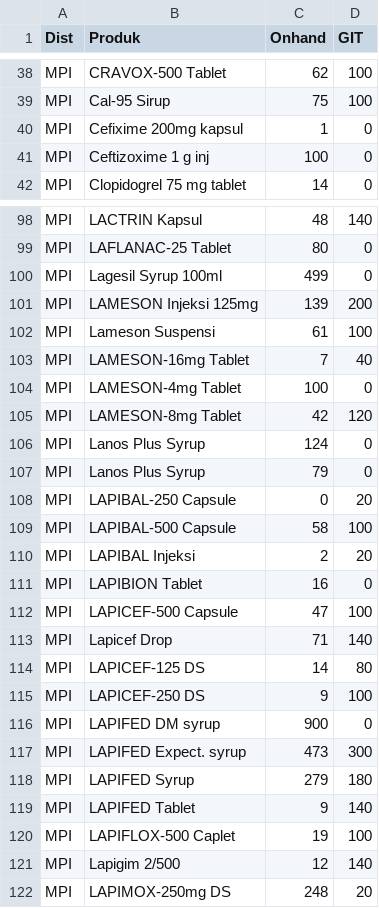
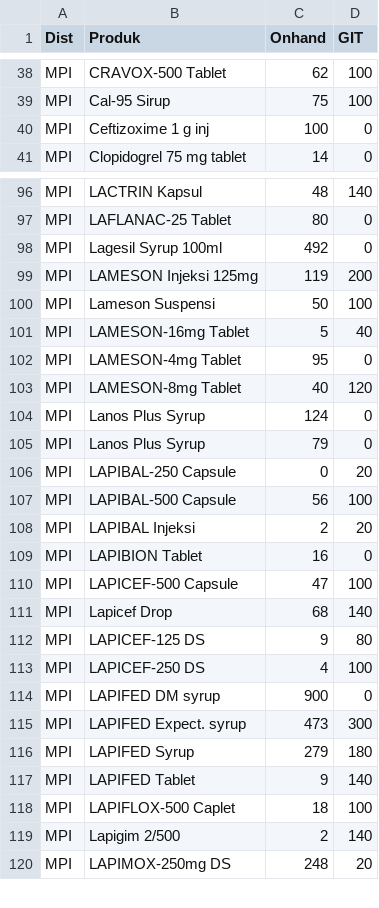
Before and after one commit to TIMSMD24/DataSMD, a CSV file: stok.csv, drawn as a sheet; only a part is shown, gaps mark what is left out; the diff covers the shown part only.

```diff
--- a/stok.csv
+++ b/stok.csv
@@ -39,3 +39,2 @@ MPI,CRAVOX-500 Tablet,62,100
 MPI,Cal-95 Sirup,75,100
-MPI,Cefixime 200mg kapsul,1,0
 MPI,Ceftizoxime 1 g inj,100,0
@@ -99,8 +97,8 @@ MPI,LACTRIN Kapsul,48,140
 MPI,LAFLANAC-25 Tablet,80,0
-MPI,Lagesil Syrup 100ml,499,0
-MPI,LAMESON Injeksi 125mg,139,200
-MPI,Lameson Suspensi,61,100
-MPI,LAMESON-16mg Tablet,7,40
-MPI,LAMESON-4mg Tablet,100,0
-MPI,LAMESON-8mg Tablet,42,120
+MPI,Lagesil Syrup 100ml,492,0
+MPI,LAMESON Injeksi 125mg,119,200
+MPI,Lameson Suspensi,50,100
+MPI,LAMESON-16mg Tablet,5,40
+MPI,LAMESON-4mg Tablet,95,0
+MPI,LAMESON-8mg Tablet,40,120
 MPI,Lanos Plus Syrup,124,0
@@ -108,3 +106,3 @@ MPI,Lanos Plus Syrup,79,0
 MPI,LAPIBAL-250 Capsule,0,20
-MPI,LAPIBAL-500 Capsule,58,100
+MPI,LAPIBAL-500 Capsule,56,100
 MPI,LAPIBAL Injeksi,2,20
@@ -112,5 +110,5 @@ MPI,LAPIBION Tablet,16,0
 MPI,LAPICEF-500 Capsule,47,100
-MPI,Lapicef Drop,71,140
-MPI,LAPICEF-125 DS,14,80
-MPI,LAPICEF-250 DS,9,100
+MPI,Lapicef Drop,68,140
+MPI,LAPICEF-125 DS,9,80
+MPI,LAPICEF-250 DS,4,100
 MPI,LAPIFED DM syrup,900,0
@@ -119,4 +117,4 @@ MPI,LAPIFED Syrup,279,180
 MPI,LAPIFED Tablet,9,140
-MPI,LAPIFLOX-500 Caplet,19,100
-MPI,Lapigim 2/500,12,140
+MPI,LAPIFLOX-500 Caplet,18,100
+MPI,Lapigim 2/500,2,140
 MPI,LAPIMOX-250mg DS,248,20
```
Also changed, not shown: 2 removed rows and 116 edited cells elsewhere in this file.
